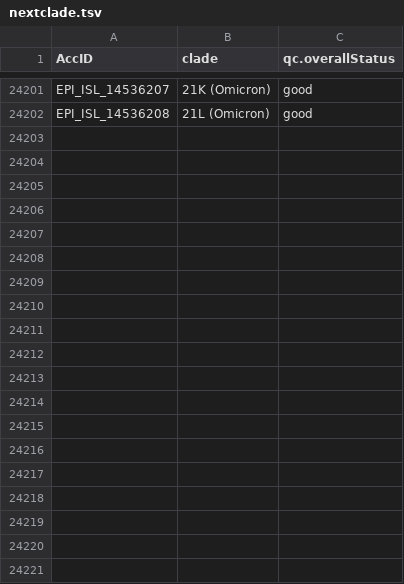
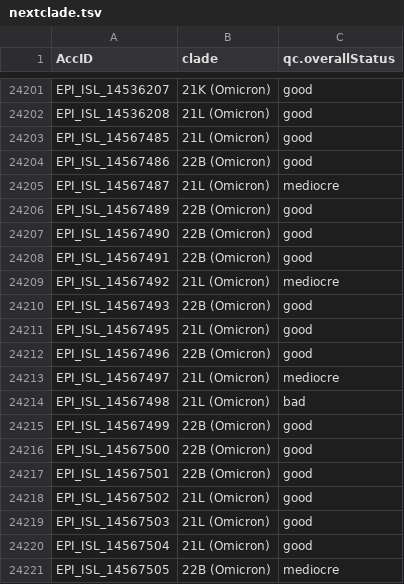
Before and after one commit to mgvi-nibm/c19-gsv, a TSV file: nextclade.tsv, drawn as a sheet; only a part is shown, gaps mark what is left out.

```diff
--- a/nextclade.tsv
+++ b/nextclade.tsv
@@ -24202 +24202,20 @@ EPI_ISL_14536207	21K (Omicron)	good
 EPI_ISL_14536208	21L (Omicron)	good
+EPI_ISL_14567485	21L (Omicron)	good
+EPI_ISL_14567486	22B (Omicron)	good
+EPI_ISL_14567487	21L (Omicron)	mediocre
+EPI_ISL_14567489	22B (Omicron)	good
+EPI_ISL_14567490	22B (Omicron)	good
+EPI_ISL_14567491	22B (Omicron)	good
+EPI_ISL_14567492	21L (Omicron)	mediocre
+EPI_ISL_14567493	22B (Omicron)	good
+EPI_ISL_14567495	21L (Omicron)	good
+EPI_ISL_14567496	22B (Omicron)	good
+EPI_ISL_14567497	21L (Omicron)	mediocre
+EPI_ISL_14567498	21L (Omicron)	bad
+EPI_ISL_14567499	22B (Omicron)	good
+EPI_ISL_14567500	22B (Omicron)	good
+EPI_ISL_14567501	22B (Omicron)	good
+EPI_ISL_14567502	21L (Omicron)	good
+EPI_ISL_14567503	21L (Omicron)	good
+EPI_ISL_14567504	21L (Omicron)	good
+EPI_ISL_14567505	22B (Omicron)	mediocre
```
Also changed, not shown: clades.csv, gender.csv, 11 other files.
